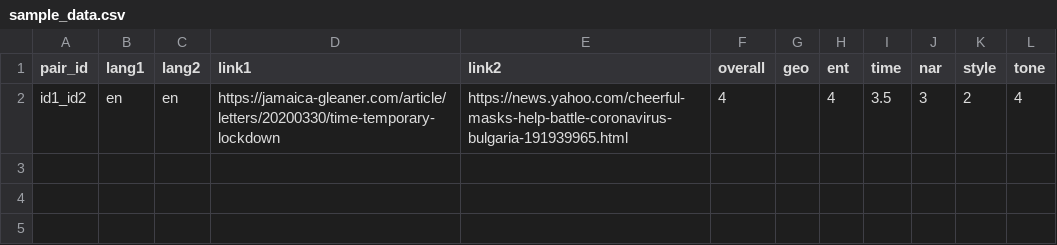
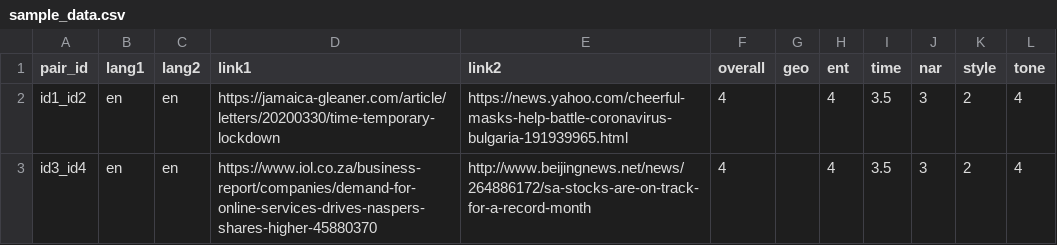
Before and after one commit to euagendas/semeval_8_2022_ia_downloader, a CSV file: sample_data.csv, drawn as a sheet; the diff names each change by its address in the sheet, - before the commit and + after, or states it on an @@ line.

Commit message:
* bugfix * 2 row sample data

```diff
--- a/sample_data.csv
+++ b/sample_data.csv
+row 3: id3_id4 | en | en | https://www.iol.co.za/business-report/companies/demand-for-online-services-drives-naspers-shares-higher-45880370 | http://www.beijingnews.net/news/264886172/sa-stocks-are-on-track-for-a-record-month | 4 |  | 4 | 3.5 | 3 | 2 | 4
```
Also changed, not shown: 2 other files.
